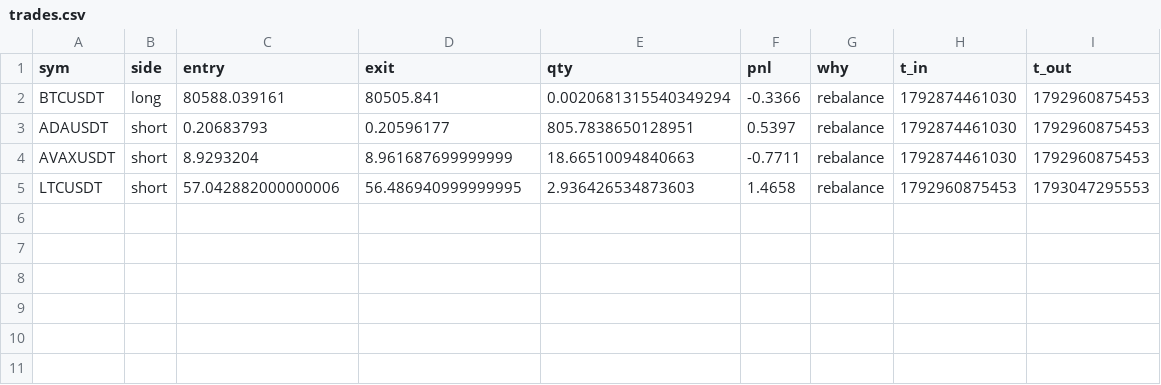
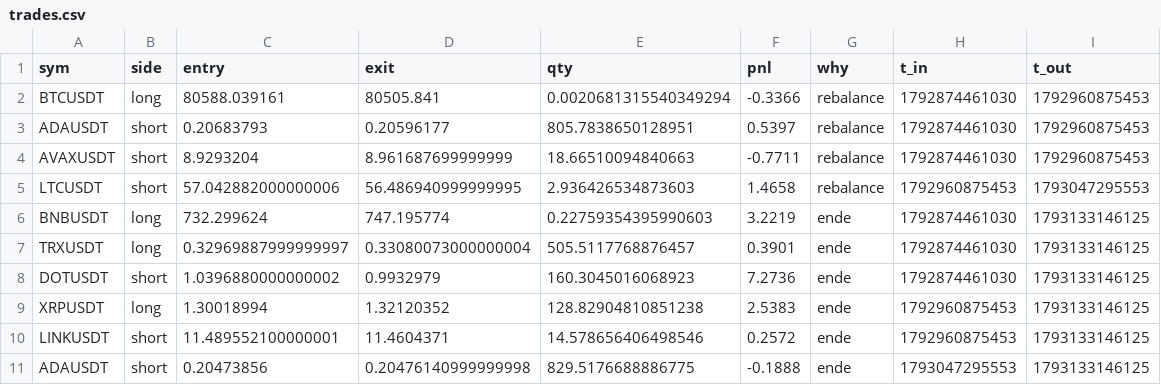
Before and after one commit to kenflo18/Test, a CSV file: trading-bot/runs/xsmom/trades.csv, drawn as a sheet; the diff names each change by its address in the sheet, - before the commit and + after, or states it on an @@ line.

```diff
--- a/trading-bot/runs/xsmom/trades.csv
+++ b/trading-bot/runs/xsmom/trades.csv
+row 6: BNBUSDT | long | 732.299624 | 747.195774 | 0.22759354395990603 | 3.2219 | ende | 1792874461030 | 1793133146125
+row 7: TRXUSDT | long | 0.32969887999999997 | 0.33080073000000004 | 505.5117768876457 | 0.3901 | ende | 1792874461030 | 1793133146125
+row 8: DOTUSDT | short | 1.0396880000000002 | 0.9932979 | 160.3045016068923 | 7.2736 | ende | 1792874461030 | 1793133146125
+row 9: XRPUSDT | long | 1.30018994 | 1.32120352 | 128.82904810851238 | 2.5383 | ende | 1792960875453 | 1793133146125
+row 10: LINKUSDT | short | 11.489552100000001 | 11.4604371 | 14.578656406498546 | 0.2572 | ende | 1792960875453 | 1793133146125
+row 11: ADAUSDT | short | 0.20473856 | 0.20476140999999998 | 829.5176688886775 | -0.1888 | ende | 1793047295553 | 1793133146125
```
Also changed, not shown: 9 other files.
